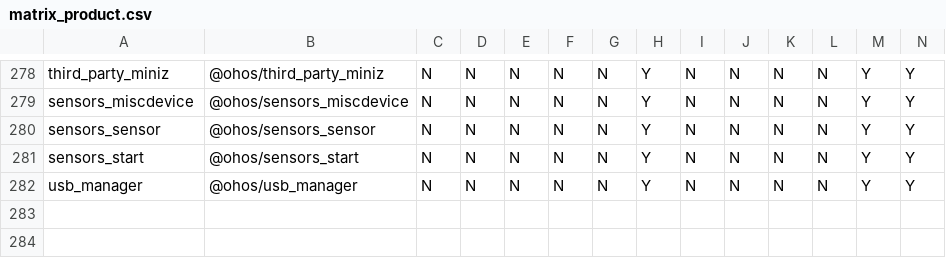
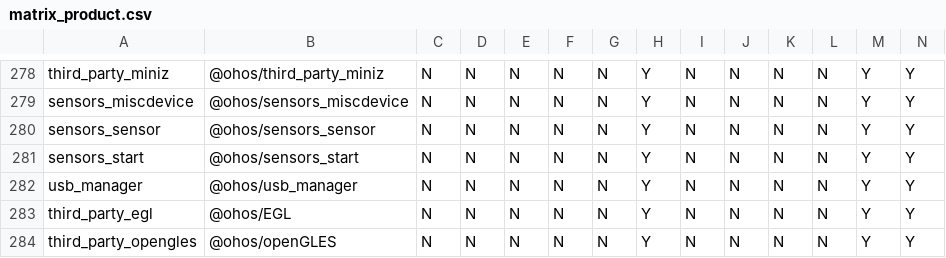
Before and after one commit to openharmony/manifest, a CSV file: matrix_product.csv, drawn as a sheet; only a part is shown, gaps mark what is left out; rows hold the shown columns only; the diff names each change by its address in the sheet, - before the commit and + after, or states it on an @@ line.

Commit message:
新增EGL和opengles的门禁 Signed-off-by: lizheng <lizheng2@huawei.com>

```diff
--- a/matrix_product.csv
+++ b/matrix_product.csv
+row 283: third_party_egl | @ohos/EGL | N | N | N | N | N | Y | N | N | N | N | Y | Y
+row 284: third_party_opengles | @ohos/openGLES | N | N | N | N | N | Y | N | N | N | N | Y | Y
```
